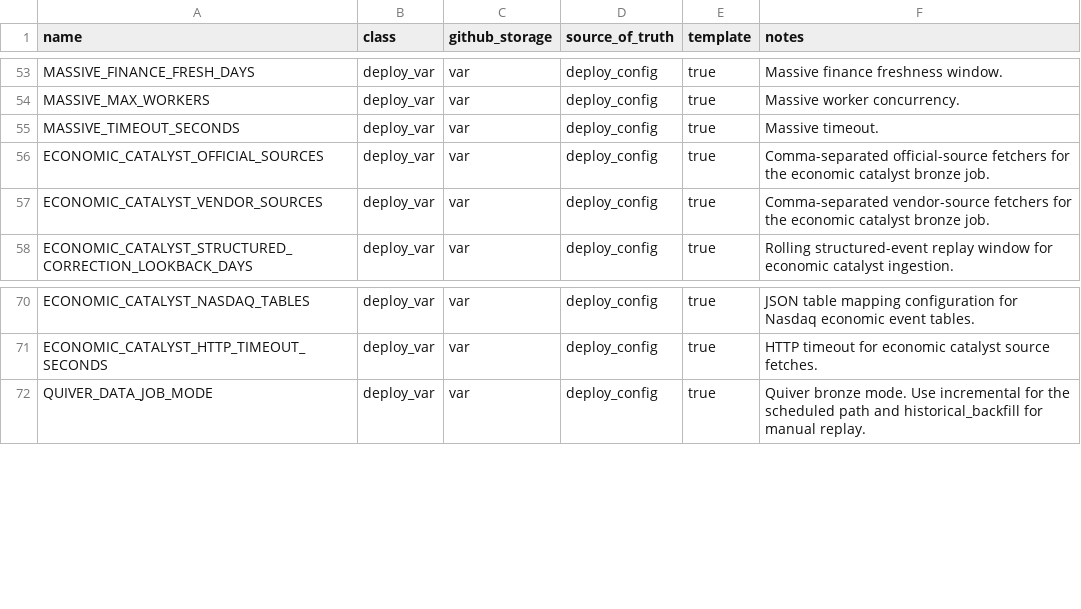
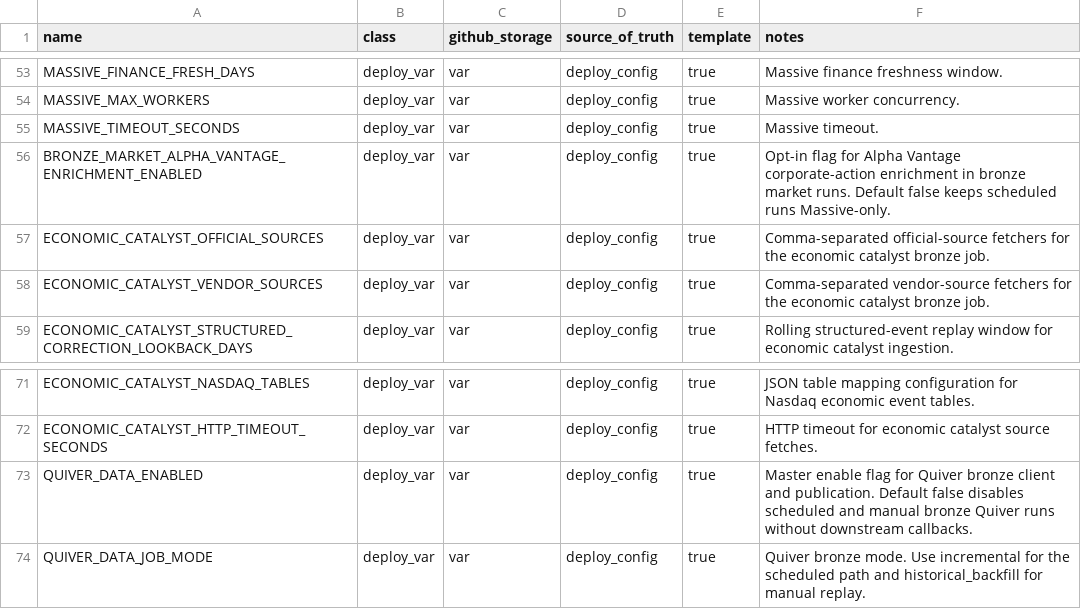
Before and after one commit to koala-man-64/asset-allocation-jobs, a CSV file: docs/ops/env-contract.csv, drawn as a sheet; only a part is shown, gaps mark what is left out; the diff names each change by its address in the sheet, - before the commit and + after, or states it on an @@ line.

Commit message:
bronze-layer-remediation-20260426 jobs bronze safeguards

```diff
--- a/docs/ops/env-contract.csv
+++ b/docs/ops/env-contract.csv
+row 56: BRONZE_MARKET_ALPHA_VANTAGE_ENRICHMENT_ENABLED | deploy_var | var | deploy_config | true | Opt-in flag for Alpha Vantage corporate-action enrichment in bronze market runs. Default false keeps scheduled runs Massive-only.
+row 73: QUIVER_DATA_ENABLED | deploy_var | var | deploy_config | true | Master enable flag for Quiver bronze client and publication. Default false disables scheduled and manual bronze Quiver runs without downstream callbacks.
```
Also changed, not shown: 25 other files.
